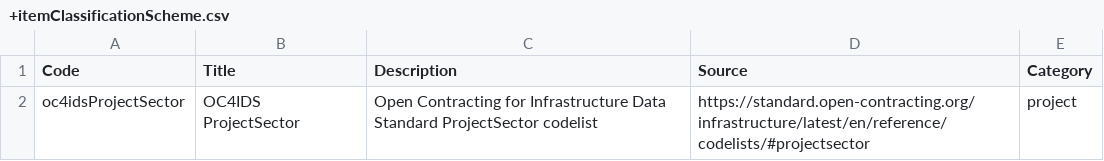
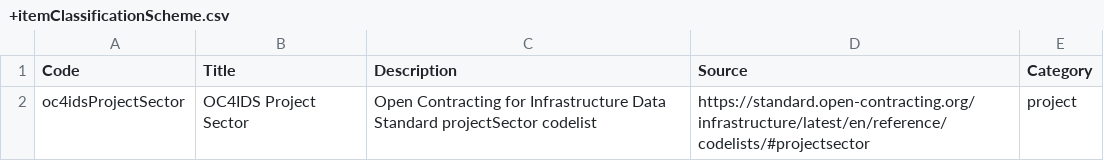
Before and after one commit to open-contracting-extensions/ocds_project_extension, a CSV file: codelists/+itemClassificationScheme.csv, drawn as a sheet.

Commit message:
codelists: Make title more readable, and use lettercase of codelist filename

```diff
--- a/codelists/+itemClassificationScheme.csv
+++ b/codelists/+itemClassificationScheme.csv
@@ -1,2 +1,2 @@
 Code,Title,Description,Source,Category
-oc4idsProjectSector,OC4IDS ProjectSector,Open Contracting for Infrastructure Data Standard ProjectSector codelist,https://standard.open-contracting.org/infrastructure/latest/en/reference/codelists/#projectsector,project
+oc4idsProjectSector,OC4IDS Project Sector,Open Contracting for Infrastructure Data Standard projectSector codelist,https://standard.open-contracting.org/infrastructure/latest/en/reference/codelists/#projectsector,project
```
